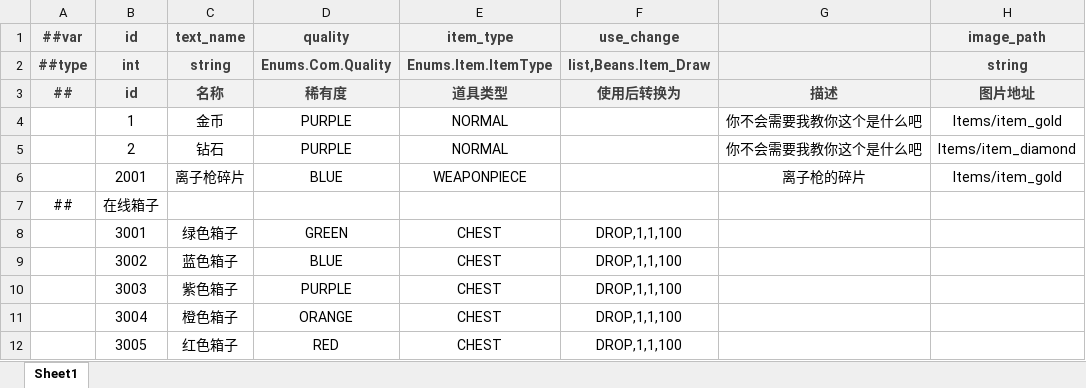
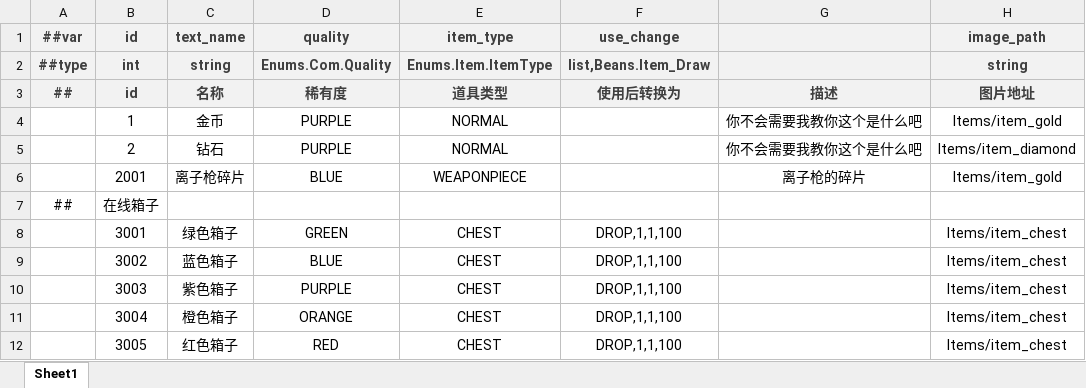
Before and after one commit to BroochWu/ZiStar, an Excel workbook: _ConfigExcels/Datas/item.xlsx, sheet Sheet1, drawn as a sheet; values as stored, in another font and other column widths than the file's, no borders; the diff names each change by its address in the sheet, - before the commit and + after, or states it on an @@ line.

```diff
--- a/_ConfigExcels/Datas/item.xlsx (sheet Sheet1)
+++ b/_ConfigExcels/Datas/item.xlsx (sheet Sheet1)
-H8:H12 (image_path): (empty)
+H8:H12 (image_path): Items/item_chest
```
Also changed, not shown: 6 other files.
